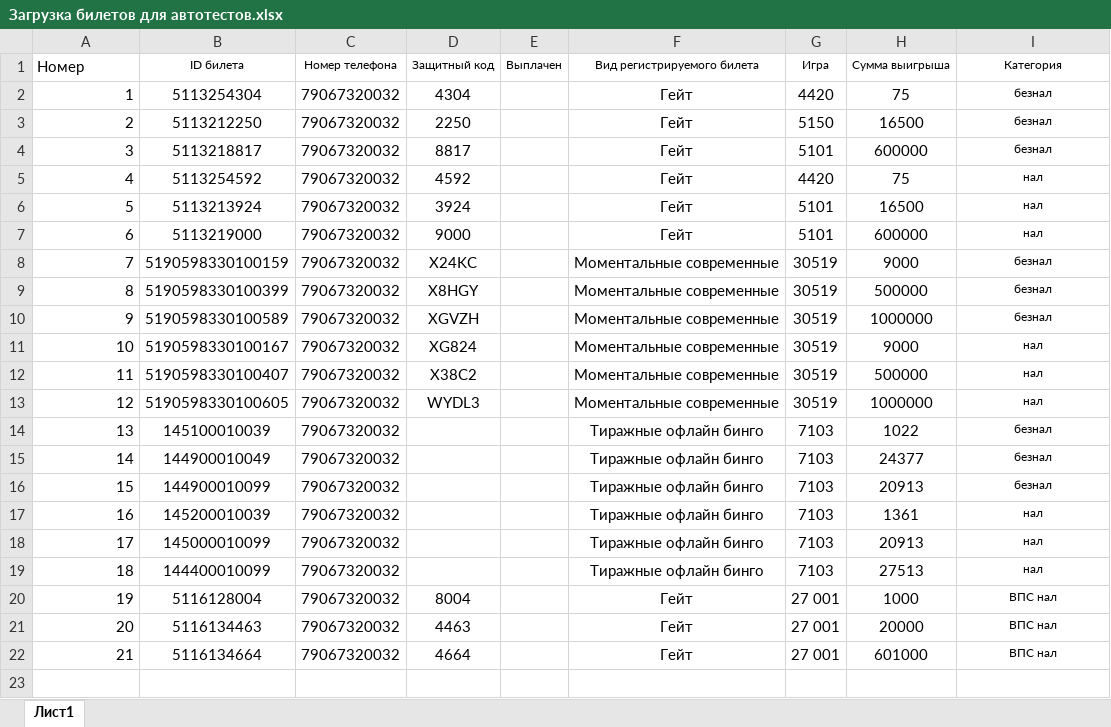
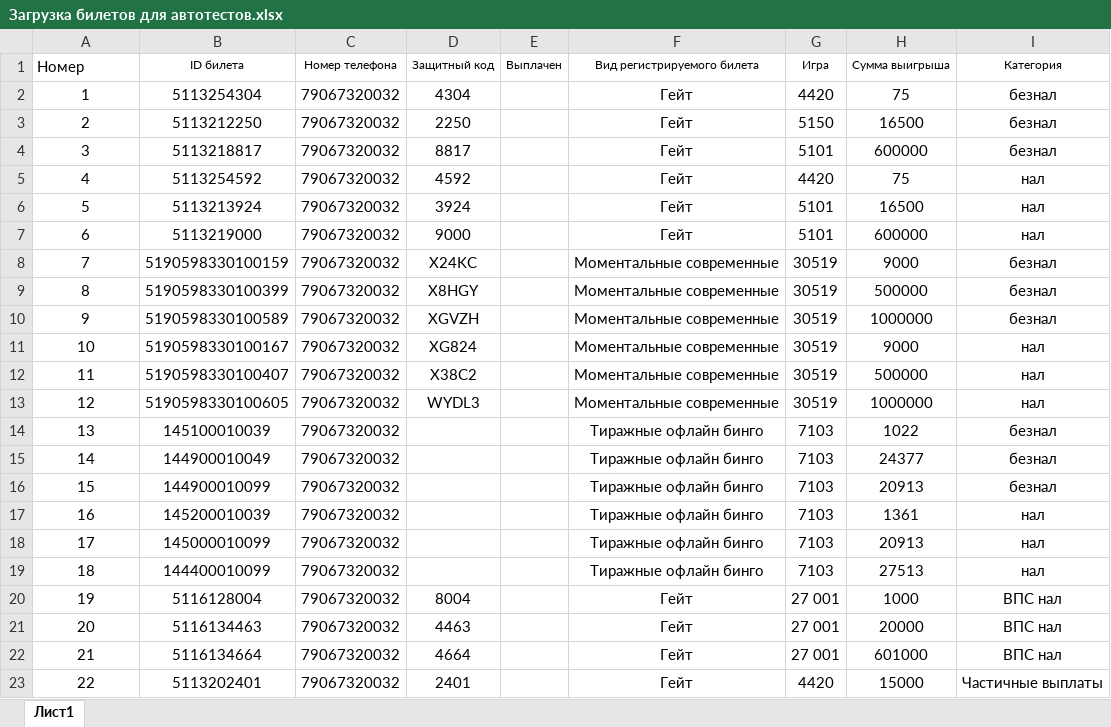
Before and after one commit to Autotesting1C/ARM_Payment, an Excel workbook: Загрузка билетов в РС Билеты для тестирования/Загрузка билетов для автотестов.xlsx, sheet Лист1, drawn as a sheet; values as stored, in another font and other column widths than the file's, no borders; the diff names each change by its address in the sheet, - before the commit and + after, or states it on an @@ line.

```diff
--- a/Загрузка билетов в РС Билеты для тестирования/Загрузка билетов для автотестов.xlsx (sheet Лист1)
+++ b/Загрузка билетов в РС Билеты для тестирования/Загрузка билетов для автотестов.xlsx (sheet Лист1)
-A2:A22 alignment: right
+A2:A22 alignment: center
@@ I2:I22 text size: larger @@
+row 23: 22 | 5113202401 | 79067320032 | 2401 |  | Гейт | 4420 | 15000 | Частичные выплаты
```
Also changed, not shown: 30 other files.
